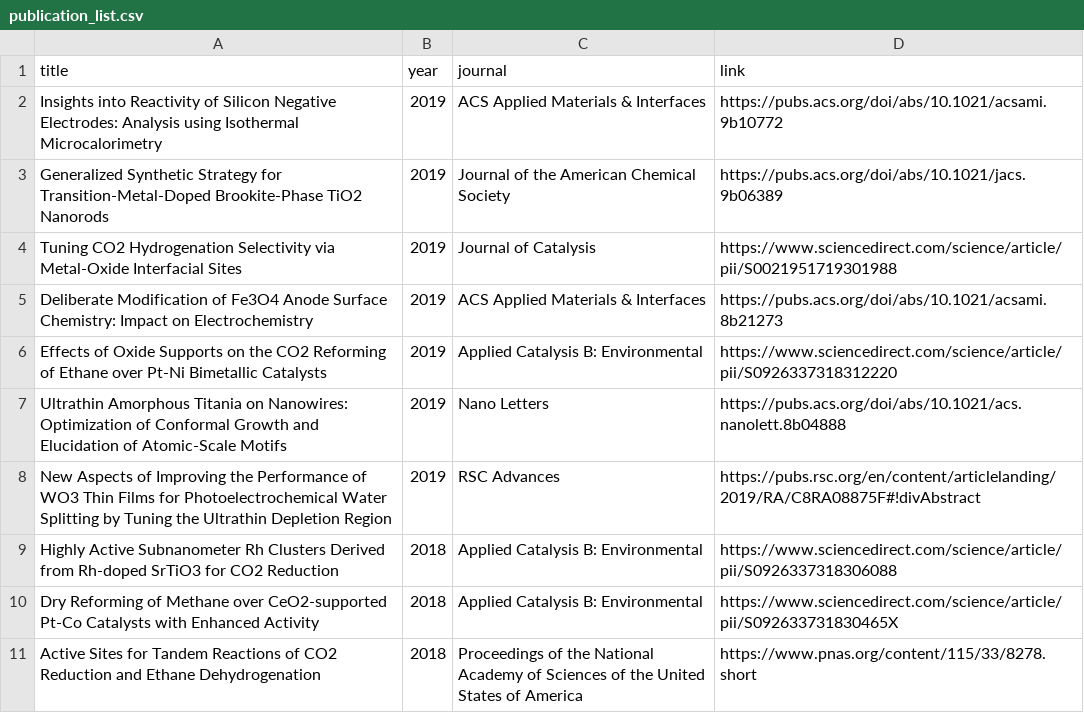
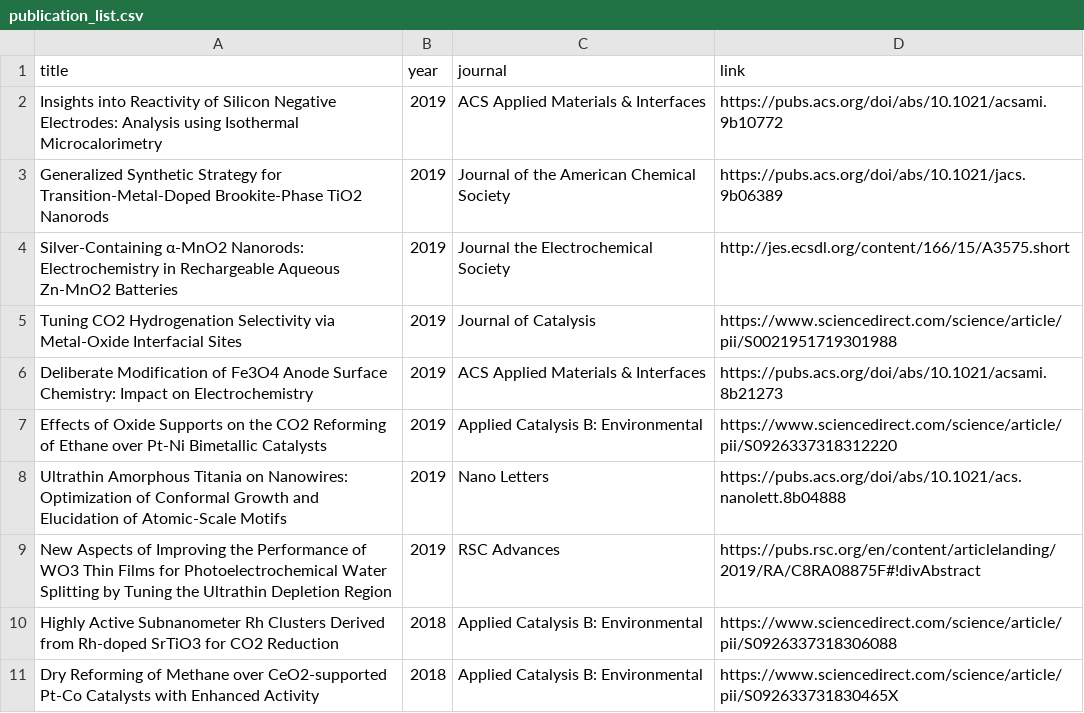
Before and after one commit to wqygh/wqygh.github.io, a CSV file: asset/data/publication_list.csv, drawn as a sheet; only a part is shown; the shorter side is filled out with more unchanged rows; the diff names each change by its address in the sheet, - before the commit and + after, or states it on an @@ line.

Commit message:
added one pub

```diff
--- a/asset/data/publication_list.csv
+++ b/asset/data/publication_list.csv
+row 4: Silver-Containing α-MnO2 Nanorods: Electrochemistry in Rechargeable Aqueous Zn-MnO2 Batteries | 2019 | Journal the Electrochemical Society | http://jes.ecsdl.org/content/166/15/A3575.short
```
